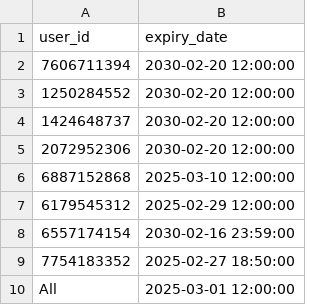
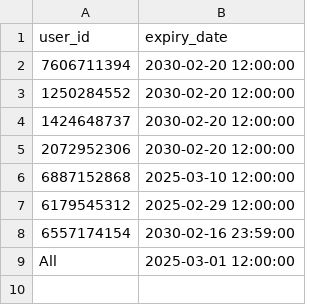
Before and after one commit to nikzffx/NIKZ, a CSV file: expiry_list.csv, drawn as a sheet; the diff names each change by its address in the sheet, - before the commit and + after, or states it on an @@ line.

Commit message:
Update expiry_list.csv

```diff
--- a/expiry_list.csv
+++ b/expiry_list.csv
-row 9: 7754183352 | 2025-02-27 18:50:00
```
